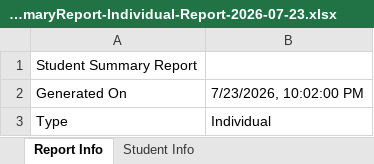
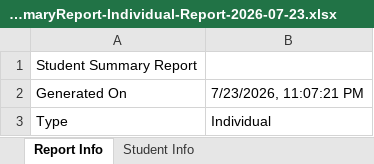
Before and after one commit to DongDarong/hfccf-frontend, an Excel workbook: StudentSummaryReport-Individual-Report-2026-07-23.xlsx, sheet Report Info, drawn as a sheet; values as stored, in another font and other column widths than the file's, no borders; the diff names each change by its address in the sheet, - before the commit and + after, or states it on an @@ line.

```diff
--- a/StudentSummaryReport-Individual-Report-2026-07-23.xlsx (sheet Report Info)
+++ b/StudentSummaryReport-Individual-Report-2026-07-23.xlsx (sheet Report Info)
-B2: 7/23/2026, 10:02:00 PM
+B2: 7/23/2026, 11:07:21 PM
```
Also changed, not shown: 26 other files.
